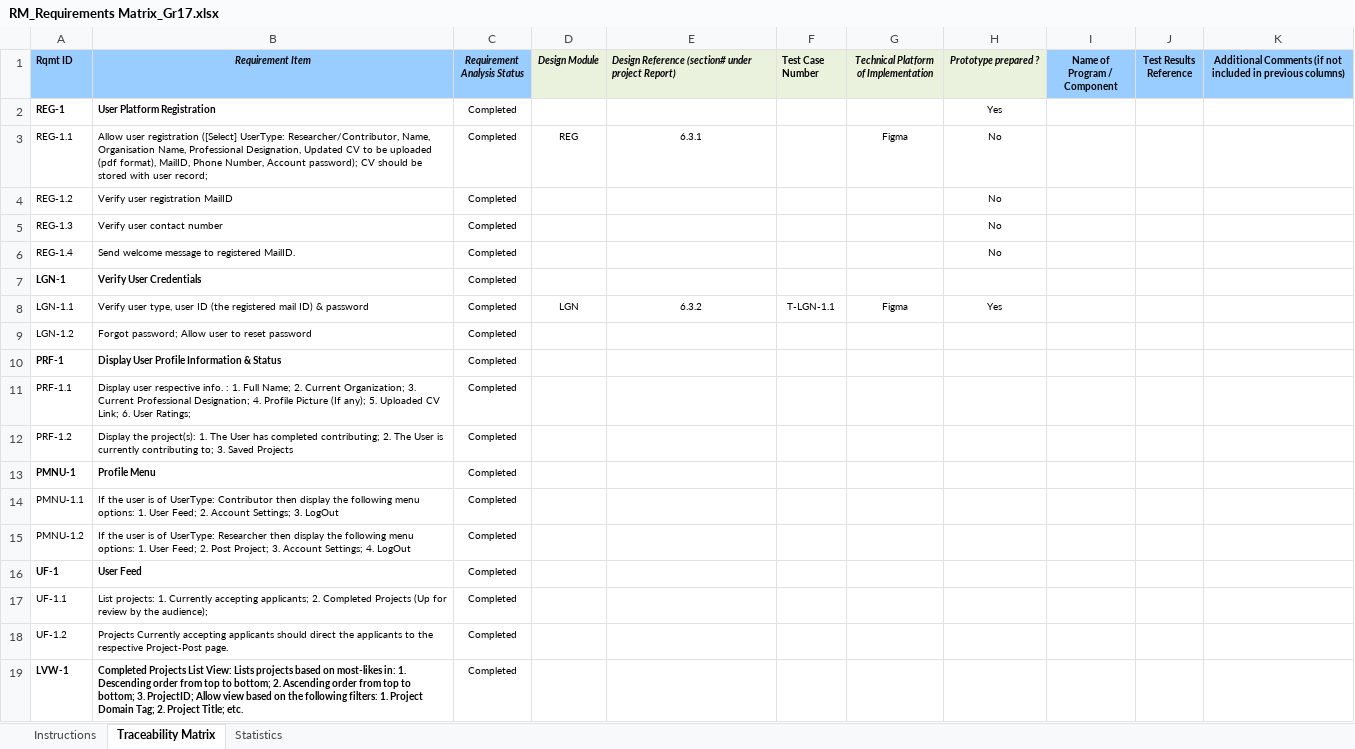
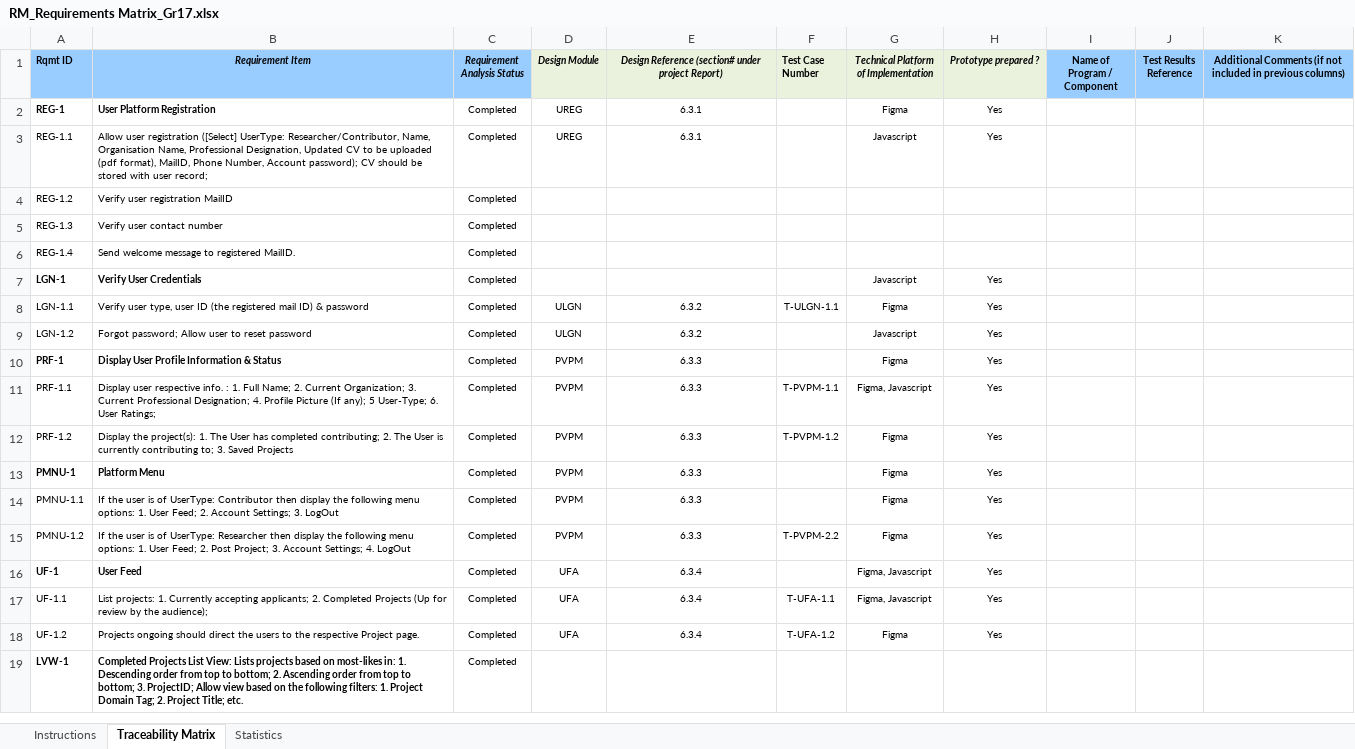
Before and after one commit to dhirajksharma/collabchain, an Excel workbook: Documents/Deliverables/RM/RM_Requirements Matrix_Gr17.xlsx, sheet Traceability Matrix, drawn as a sheet; only a part is shown; values as stored, in another font and other column widths than the file's, no borders; charts and pictures and conditional formats not drawn; the diff covers the shown part only; the diff names each change by its address in the sheet, - before the commit and + after, or states it on an @@ line.

Commit message:
Final Docs Upload for sem 7 before Mentor Eval.

```diff
--- a/Documents/Deliverables/RM/RM_Requirements Matrix_Gr17.xlsx (sheet Traceability Matrix)
+++ b/Documents/Deliverables/RM/RM_Requirements Matrix_Gr17.xlsx (sheet Traceability Matrix)
-E1 alignment: left
+E1 alignment: center
-D2 (Design Module): (empty)
+D2 (Design Module): UREG
-E2: (empty)
+E2: 6.3.1
-G2: (empty)
+G2: Figma
-D3 (Design Module): REG
+D3 (Design Module): UREG
-G3: Figma
+G3: Javascript
-H3 (Prototype prepared ?): No
+H3 (Prototype prepared ?): Yes
-H4:H6 (Prototype prepared ?): No
+H4:H6 (Prototype prepared ?): (empty)
-G7: (empty)
+G7: Javascript
-H7 (Prototype prepared ?): (empty)
+H7 (Prototype prepared ?): Yes
-D8 (Design Module): LGN
+D8 (Design Module): ULGN
-F8 (Test Case Number): T-LGN-1.1
+F8 (Test Case Number): T-ULGN-1.1
-D9 (Design Module): (empty)
+D9 (Design Module): ULGN
-E9: (empty)
+E9: 6.3.2
-G9: (empty)
+G9: Javascript
-H9:H18 (Prototype prepared ?): (empty)
+H9:H18 (Prototype prepared ?): Yes
-D10:D15 (Design Module): (empty)
+D10:D15 (Design Module): PVPM
-E10:E15: (empty)
+E10:E15: 6.3.3
-G10: (empty)
+G10: Figma
-B11 (Requirement Item): …(If any); 5. Uploaded CV Link; 6. User…
+B11 (Requirement Item): …(If any); 5 User-Type; 6. User…
-F11 (Test Case Number): (empty)
+F11 (Test Case Number): T-PVPM-1.1
-G11: (empty)
+G11: Figma, Javascript
-F12 (Test Case Number): (empty)
+F12 (Test Case Number): T-PVPM-1.2
-G12:G15: (empty)
+G12:G15: Figma
-B13 (Requirement Item): Profile Menu
+B13 (Requirement Item): Platform Menu
-F15 (Test Case Number): (empty)
+F15 (Test Case Number): T-PVPM-2.2
-D16:D18 (Design Module): (empty)
+D16:D18 (Design Module): UFA
-E16:E18: (empty)
+E16:E18: 6.3.4
-G16:G17: (empty)
+G16:G17: Figma, Javascript
-F17 (Test Case Number): (empty)
+F17 (Test Case Number): T-UFA-1.1
-B18 (Requirement Item): Projects Currently accepting applicants should direct the applicants to the respective Project-Post page.
+B18 (Requirement Item): Projects ongoing should direct the users to the respective Project page.
-F18 (Test Case Number): (empty)
+F18 (Test Case Number): T-UFA-1.2
-G18: (empty)
+G18: Figma
```
Also changed, not shown: 2 added rows, 4 removed rows, 129 edited cells and cell formats elsewhere in this sheet, sheet Statistics, charts or pictures, 30 other files.
